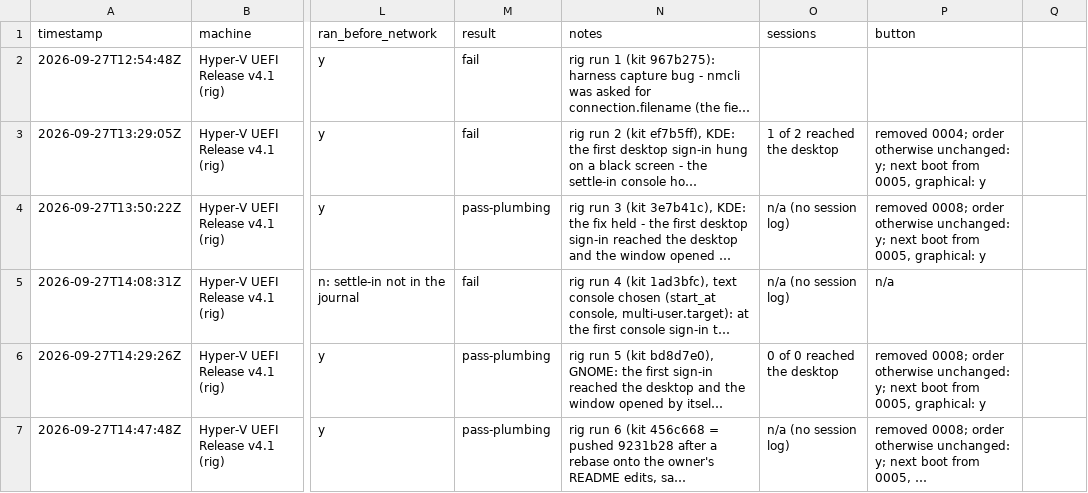
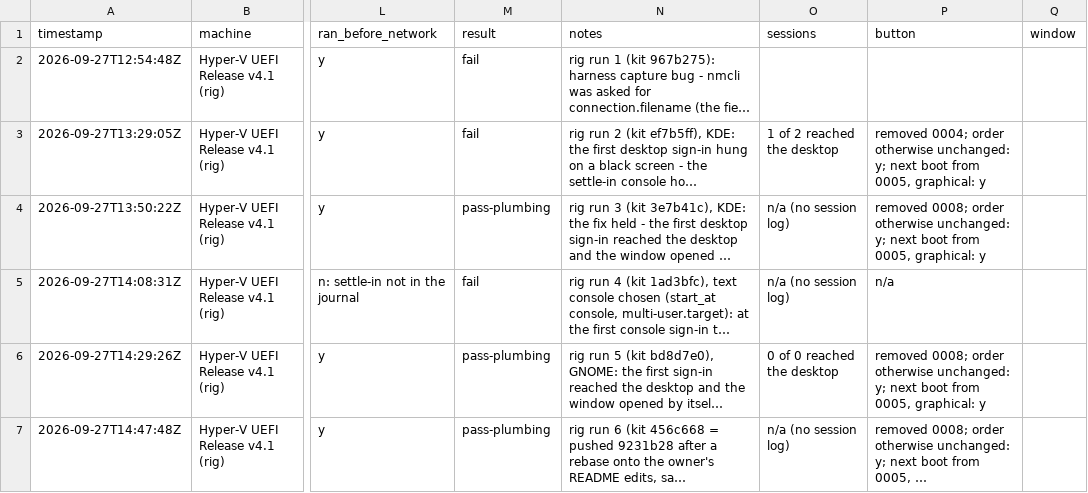
Before and after one commit to addlatt/upgrade_, a CSV file: docs/validation-results/settle-in-first-start.csv, drawn as a sheet; only a part is shown, gaps mark what is left out; long unchanged cells end in …; the diff names each change by its address in the sheet, - before the commit and + after, or states it on an @@ line.

```diff
--- a/docs/validation-results/settle-in-first-start.csv
+++ b/docs/validation-results/settle-in-first-start.csv
-Q1: (empty)
+Q1: window
```
Also changed, not shown: 3 other files.
